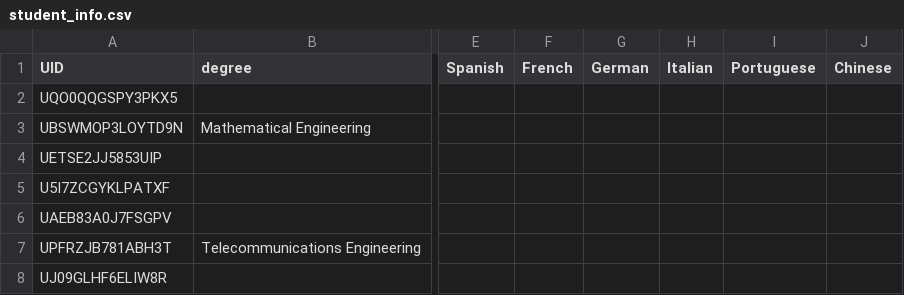
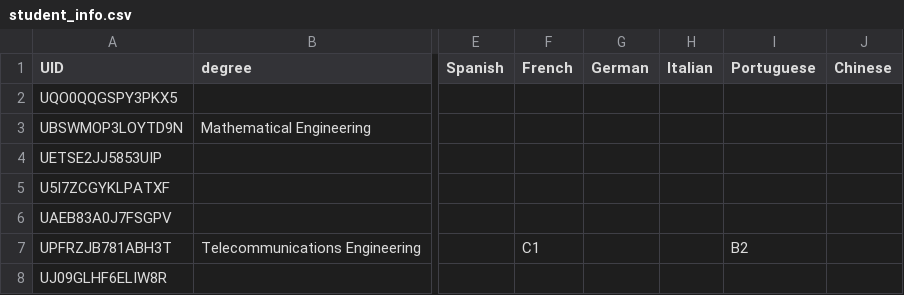
Before and after one commit to marcserranos/TCB-mobility-project, a CSV file: data/student_info.csv, drawn as a sheet; only a part is shown, gaps mark what is left out; the diff names each change by its address in the sheet, - before the commit and + after, or states it on an @@ line.

Commit message:
minor data change

```diff
--- a/data/student_info.csv
+++ b/data/student_info.csv
-F7 (French): (empty)
+F7 (French): C1
-I7 (Portuguese): (empty)
+I7 (Portuguese): B2
```
